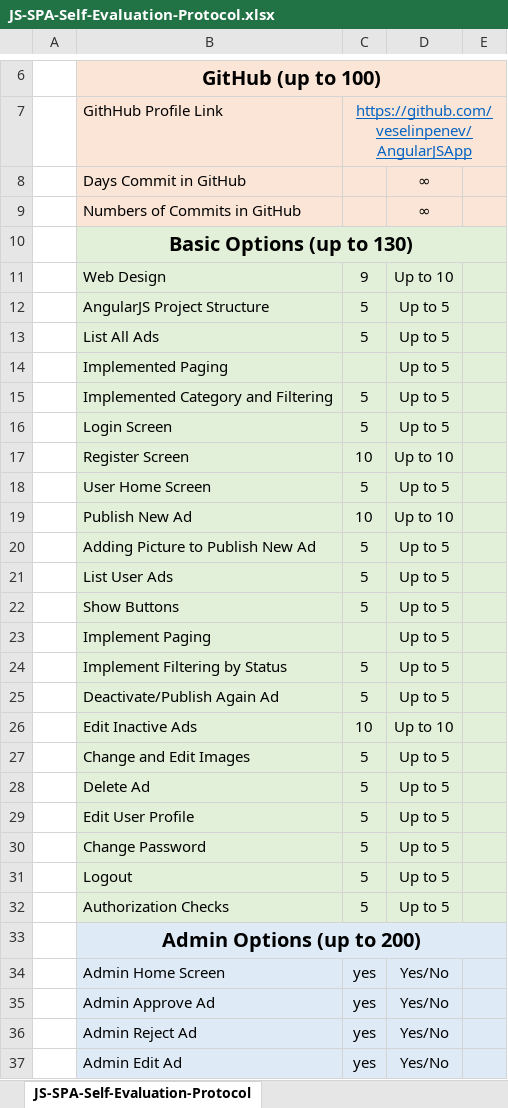
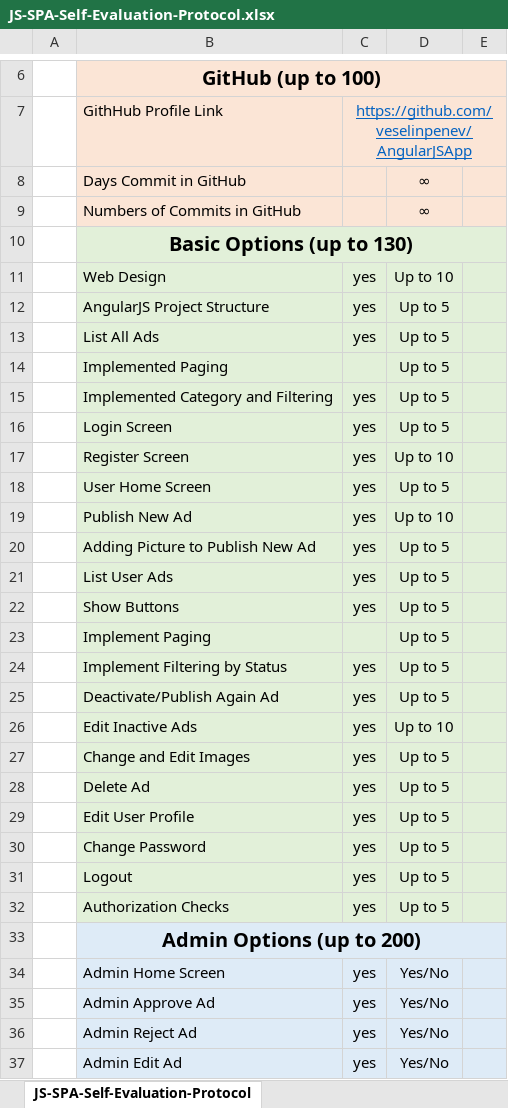
Before and after one commit to veselinpenev/AngularJSApp, an Excel workbook: JS-SPA-Self-Evaluation-Protocol.xlsx, sheet JS-SPA-Self-Evaluation-Protocol, drawn as a sheet; only a part is shown, gaps mark what is left out; values as stored, in another font and other column widths than the file's, no borders; the diff covers the shown part only; the diff names each change by its address in the sheet, - before the commit and + after, or states it on an @@ line.

Commit message:
Update protocol

```diff
--- a/JS-SPA-Self-Evaluation-Protocol.xlsx (sheet JS-SPA-Self-Evaluation-Protocol)
+++ b/JS-SPA-Self-Evaluation-Protocol.xlsx (sheet JS-SPA-Self-Evaluation-Protocol)
-C11: 9
+C11: yes
-C12:C13: 5
+C12:C13: yes
-C15:C16: 5
+C15:C16: yes
-C17: 10
+C17: yes
-C18: 5
+C18: yes
-C19: 10
+C19: yes
-C20:C22: 5
+C20:C22: yes
-C24:C25: 5
+C24:C25: yes
-C26: 10
+C26: yes
-C27:C32: 5
+C27:C32: yes
```
Also changed, not shown: 5 edited cells elsewhere in this sheet, 1 other file.
